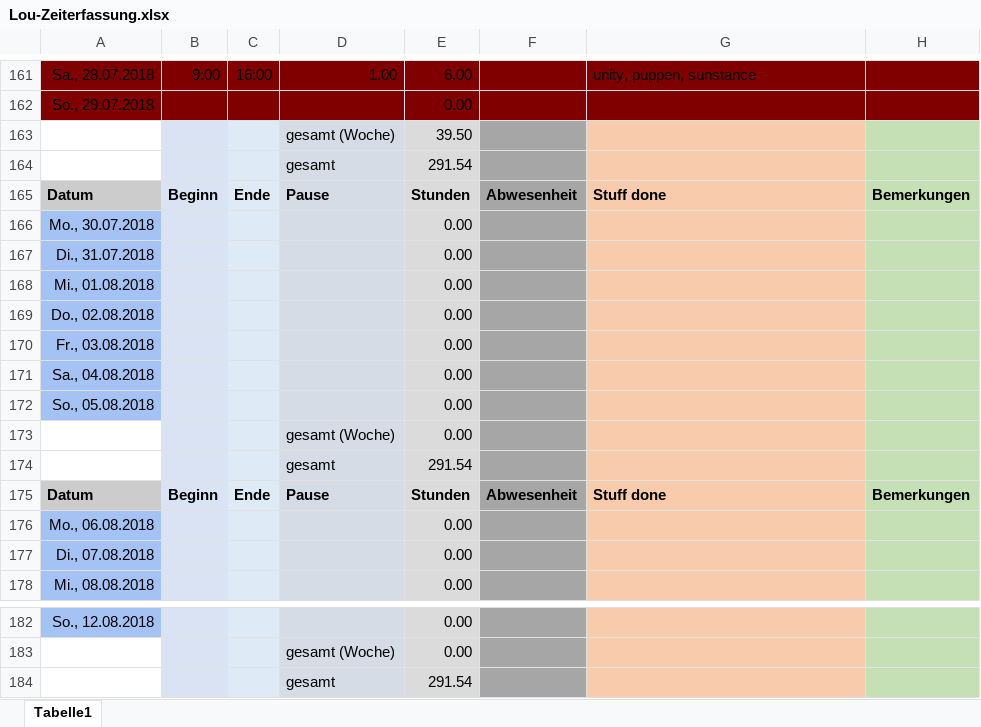
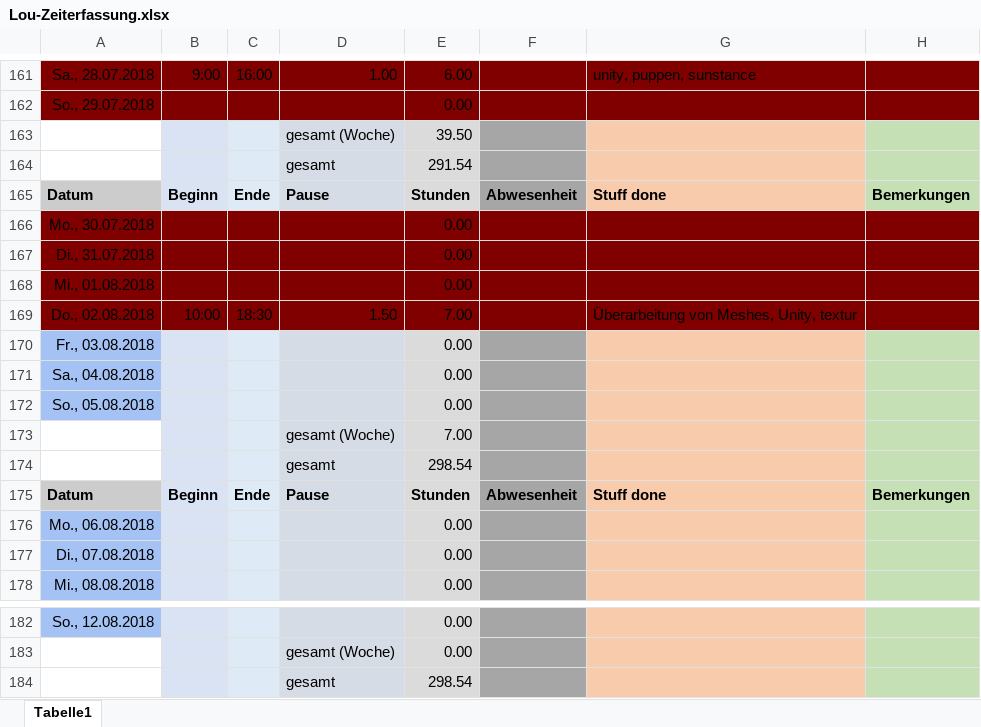
Before and after one commit to ArtjomProGrammer/Voodoo, an Excel workbook: _WIP/Lou/Lou-Zeiterfassung.xlsx, sheet Tabelle1, drawn as a sheet; only a part is shown, gaps mark what is left out; values as stored, in another font and other column widths than the file's, no borders; removed rows and columns are numbered as before the commit, all else as after; the diff names each change by its address in the sheet, - before the commit and + after, or states it on an @@ line.

Commit message:
Zeit

```diff
--- a/_WIP/Lou/Lou-Zeiterfassung.xlsx (sheet Tabelle1)
+++ b/_WIP/Lou/Lou-Zeiterfassung.xlsx (sheet Tabelle1)
-A166:A168 fill: #A4C2F4
+A166:A168 fill: #800000
-B166:B168 fill: #DAE3F3
+B166:B168 fill: #800000
-C166:C168 fill: #DEEBF7
+C166:C168 fill: #800000
-D166:D168 fill: #D6DCE5
+D166:D168 fill: #800000
-E166:E168 fill: #DBDBDB
+E166:E168 fill: #800000
-F166:F168 fill: #A6A6A6
+F166:F168 fill: #800000
-G166:G168 fill: #F8CBAD
+G166:G168 fill: #800000
-H166:H168 fill: #C5E0B4
+H166:H168 fill: #800000
-row 169: Do., 02.08.2018 |  |  |  | 0.00
+row 169: Do., 02.08.2018 | 10:00 | 18:30 | 1.50 | 7.00 |  | Überarbeitung von Meshes, Unity, textur
-E173: 0.00
+E173: 7.00
-E174: 291.54
+E174: 298.54
-E184: 291.54
+E184: 298.54
```
